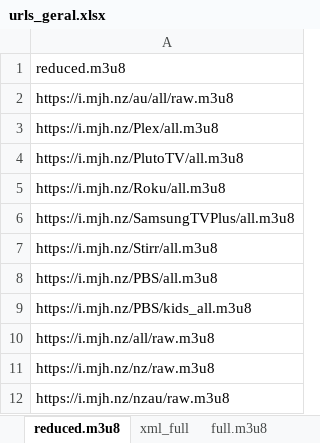
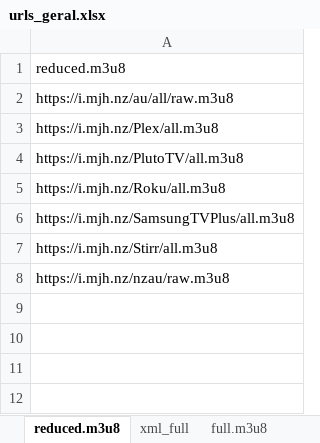
Before and after one commit to tenorioabs/thestreamremainsthesame, an Excel workbook: urls_geral.xlsx, sheet reduced.m3u8, drawn as a sheet; values as stored, in another font and other column widths than the file's, no borders; the diff names each change by its address in the sheet, - before the commit and + after, or states it on an @@ line.

```diff
--- a/urls_geral.xlsx (sheet reduced.m3u8)
+++ b/urls_geral.xlsx (sheet reduced.m3u8)
-row 8: https://i.mjh.nz/PBS/all.m3u8
-row 9: https://i.mjh.nz/PBS/kids_all.m3u8
-row 10: https://i.mjh.nz/all/raw.m3u8
-row 11: https://i.mjh.nz/nz/raw.m3u8
```
Also changed, not shown: 5 other files.
